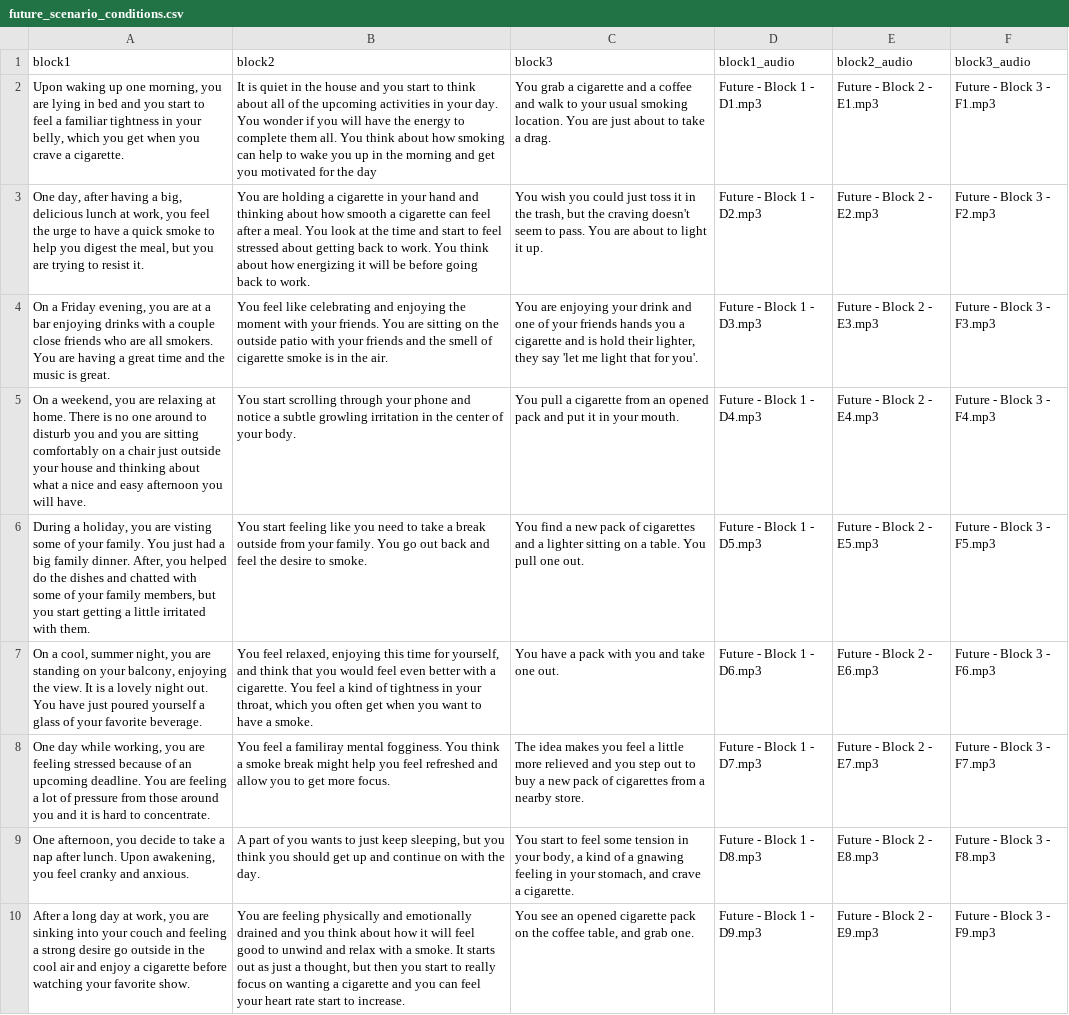
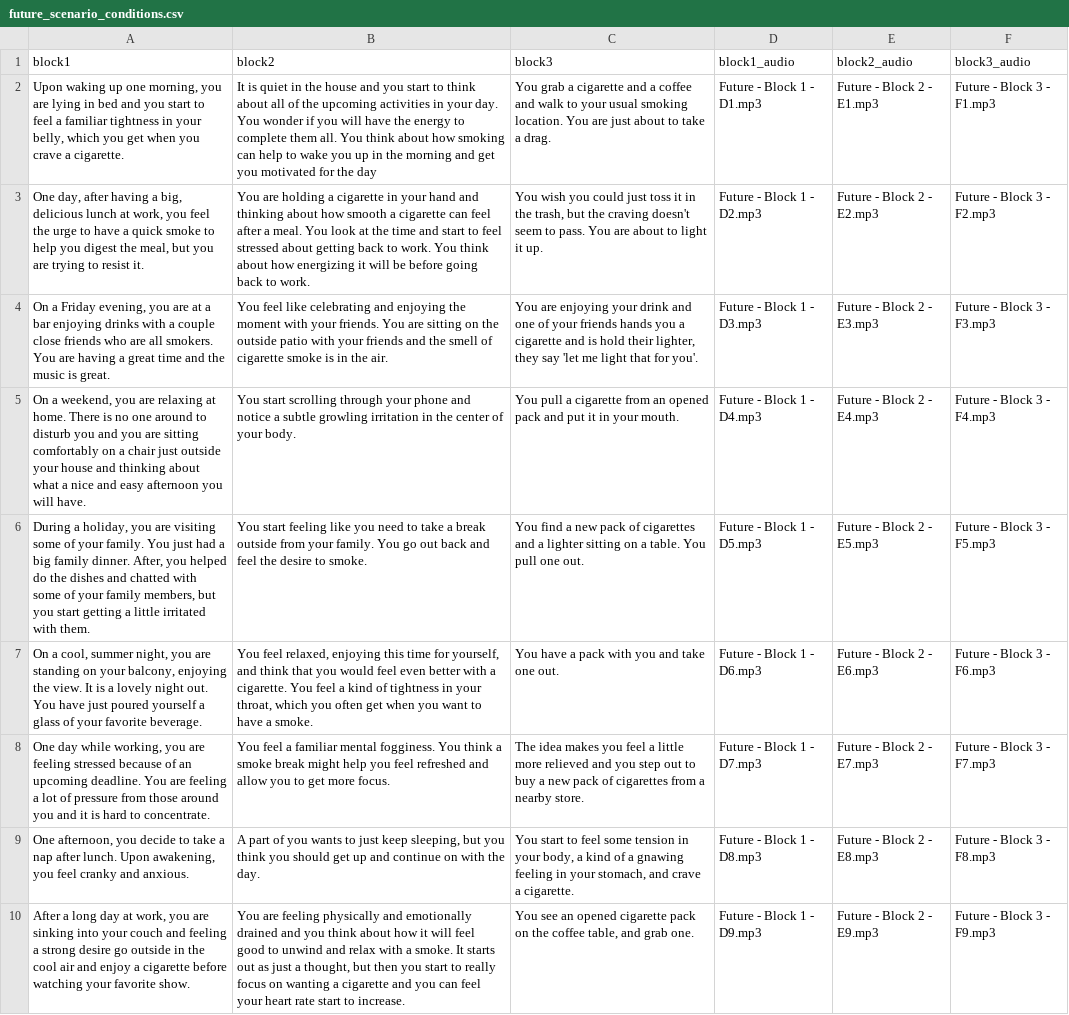
Before and after one commit to pqle/high_level_construal, a CSV file: html/resources/future_scenario_conditions.csv, drawn as a sheet; only a part is shown.

Commit message:
Fix a couple of scenario typos

```diff
--- a/html/resources/future_scenario_conditions.csv
+++ b/html/resources/future_scenario_conditions.csv
@@ -5,5 +5,5 @@ block1,block2,block3,block1_audio,block2_audio,block3_audio
 "On a weekend, you are relaxing at home. There is no one around to disturb you and you are sitting comfortably on a chair just outside your house and thinking about what a nice and easy afternoon you will have.","You start scrolling through your phone and notice a subtle growling irritation in the center of your body.","You pull a cigarette from an opened pack and put it in your mouth.",Future - Block 1 - D4.mp3,Future - Block 2 - E4.mp3,Future - Block 3 - F4.mp3
-"During a holiday, you are visting some of your family. You just had a big family dinner. After, you helped do the dishes and chatted with some of your family members, but you start getting a little irritated with them.","You start feeling like you need to take a break outside from your family. You go out back and feel the desire to smoke.","You find a new pack of cigarettes and a lighter sitting on a table. You pull one out.",Future - Block 1 - D5.mp3,Future - Block 2 - E5.mp3,Future - Block 3 - F5.mp3
+"During a holiday, you are visiting some of your family. You just had a big family dinner. After, you helped do the dishes and chatted with some of your family members, but you start getting a little irritated with them.","You start feeling like you need to take a break outside from your family. You go out back and feel the desire to smoke.","You find a new pack of cigarettes and a lighter sitting on a table. You pull one out.",Future - Block 1 - D5.mp3,Future - Block 2 - E5.mp3,Future - Block 3 - F5.mp3
 "On a cool, summer night, you are standing on your balcony, enjoying the view. It is a lovely night out. You have just poured yourself a glass of your favorite beverage.","You feel relaxed, enjoying this time for yourself, and think that you would feel even better with a cigarette. You feel a kind of tightness in your throat, which you often get when you want to have a smoke.","You have a pack with you and take one out.",Future - Block 1 - D6.mp3,Future - Block 2 - E6.mp3,Future - Block 3 - F6.mp3
-"One day while working, you are feeling stressed because of an upcoming deadline. You are feeling a lot of pressure from those around you and it is hard to concentrate.","You feel a familiray mental fogginess. You think a smoke break might help you feel refreshed and allow you to get more focus.","The idea makes you feel a little more relieved and you step out to buy a new pack of cigarettes from a nearby store.",Future - Block 1 - D7.mp3,Future - Block 2 - E7.mp3,Future - Block 3 - F7.mp3
+"One day while working, you are feeling stressed because of an upcoming deadline. You are feeling a lot of pressure from those around you and it is hard to concentrate.","You feel a familiar mental fogginess. You think a smoke break might help you feel refreshed and allow you to get more focus.","The idea makes you feel a little more relieved and you step out to buy a new pack of cigarettes from a nearby store.",Future - Block 1 - D7.mp3,Future - Block 2 - E7.mp3,Future - Block 3 - F7.mp3
 "One afternoon, you decide to take a nap after lunch. Upon awakening, you feel cranky and anxious.","A part of you wants to just keep sleeping, but you think you should get up and continue on with the day.","You start to feel some tension in your body, a kind of a gnawing feeling in your stomach, and crave a cigarette.",Future - Block 1 - D8.mp3,Future - Block 2 - E8.mp3,Future - Block 3 - F8.mp3
```
